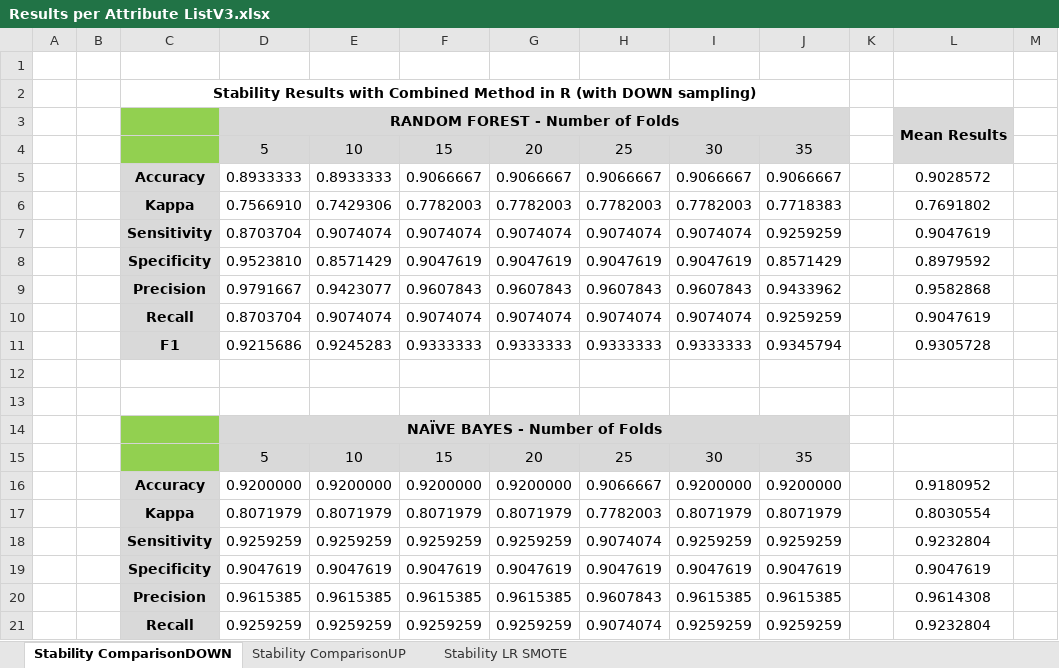
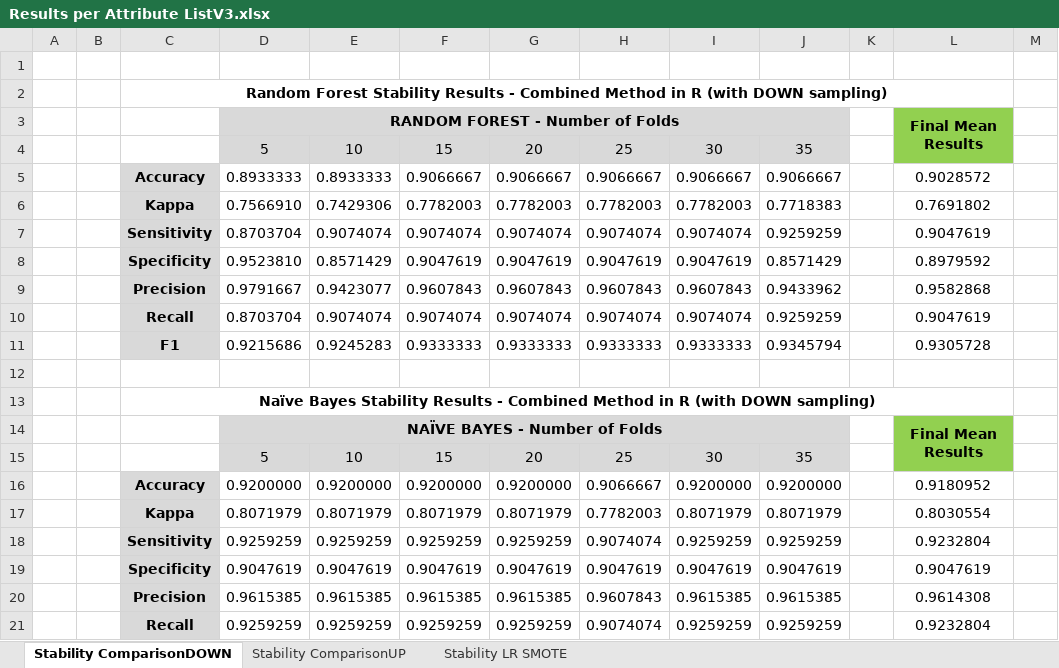
Before and after one commit to ToddB11/CAD_Predictive_Analytics, an Excel workbook: Results per Attribute ListV3.xlsx, sheet Stability ComparisonDOWN, drawn as a sheet; only a part is shown; values as stored, in another font and other column widths than the file's, no borders; the diff names each change by its address in the sheet, - before the commit and + after, or states it on an @@ line.

Commit message:
July29again

```diff
--- a/Results per Attribute ListV3.xlsx (sheet Stability ComparisonDOWN)
+++ b/Results per Attribute ListV3.xlsx (sheet Stability ComparisonDOWN)
-C2: Stability Results with Combined Method…
+C2: Random Forest Stability Results - Combined Method…
-C2:J2 merged
+C2:L2 merged
-C3:C4 fill: #92D050
+C3:C4 fill: none
-L3: Mean Results
+L3: Final Mean Results
-L3:L4 fill: #D9D9D9
+L3:L4 fill: #92D050
-C13: (empty)
+C13: Naïve Bayes Stability Results - Combined Method in R (with DOWN sampling)
+C13:L13 merged
-C14:C15 fill: #92D050
+C14:C15 fill: none
-L14: (empty)
+L14: Final Mean Results
-L14:L15 fill: none
+L14:L15 fill: #92D050
+L14:L15 merged
```
Also changed, not shown: sheet Stability LR SMOTE, formulas that keep their value.
